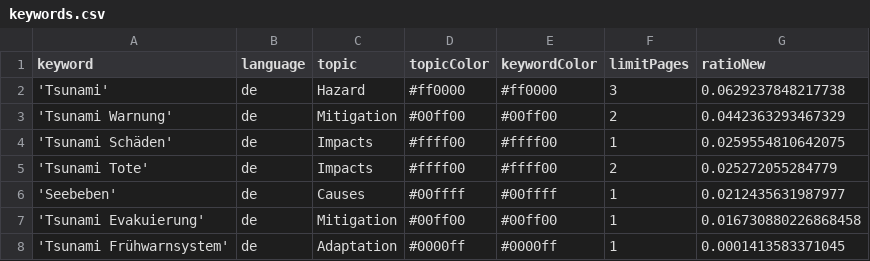
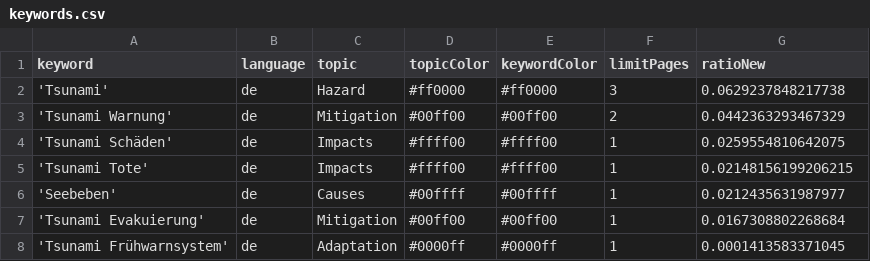
Before and after one commit to MarcoL95-news/tsunamiIsComing, a CSV file: keywords.csv, drawn as a sheet.

Commit message:
Commit from GitHub Actions (harvest:0.0)

```diff
--- a/keywords.csv
+++ b/keywords.csv
@@ -4,5 +4,5 @@ keyword,language,topic,topicColor,keywordColor,limitPages,ratioNew
 'Tsunami Schäden',de,Impacts,#ffff00,#ffff00,1,0.0259554810642075
-'Tsunami Tote',de,Impacts,#ffff00,#ffff00,2,0.025272055284779
+'Tsunami Tote',de,Impacts,#ffff00,#ffff00,1,0.02148156199206215
 'Seebeben',de,Causes,#00ffff,#00ffff,1,0.0212435631987977
-'Tsunami Evakuierung',de,Mitigation,#00ff00,#00ff00,1,0.016730880226868458
+'Tsunami Evakuierung',de,Mitigation,#00ff00,#00ff00,1,0.0167308802268684
 'Tsunami Frühwarnsystem',de,Adaptation,#0000ff,#0000ff,1,0.0001413583371045
```
